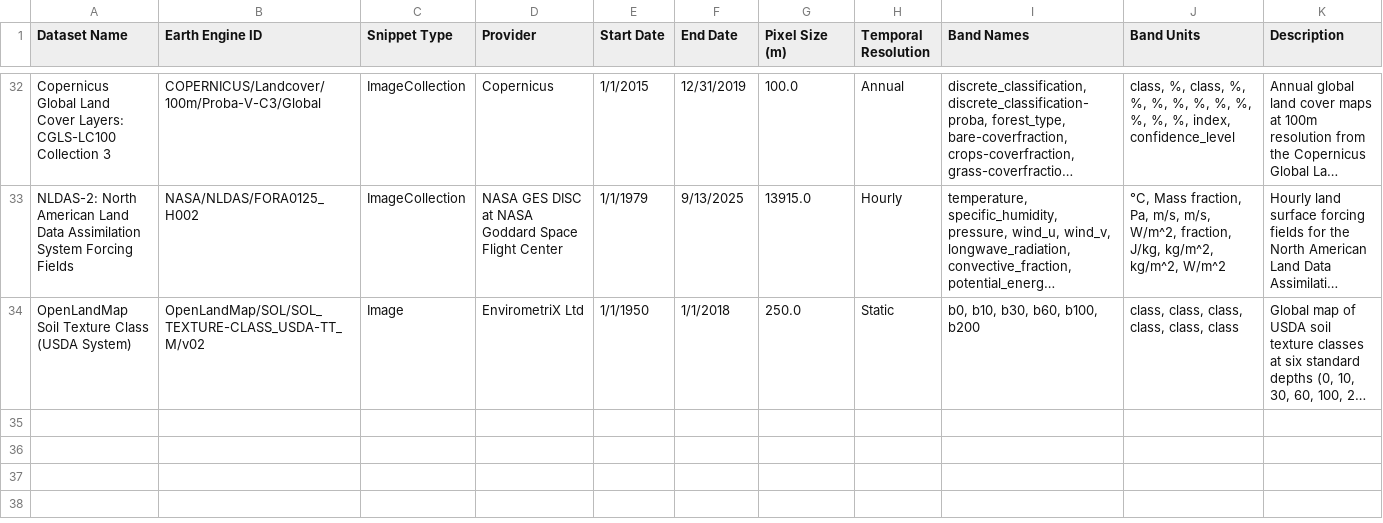
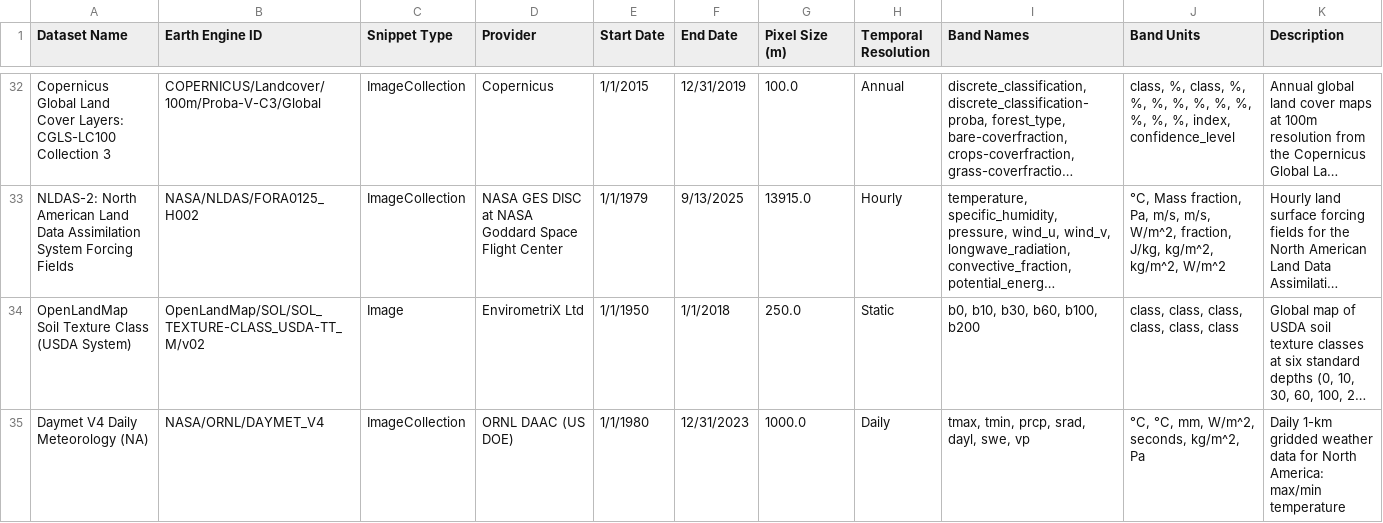
Before and after one commit to SauravBhattarai19/GeoClimate-Fetcher, a CSV file: geoclimate_fetcher/data/Datasets.csv, drawn as a sheet; only a part is shown, gaps mark what is left out; long unchanged cells end in …; the diff names each change by its address in the sheet, - before the commit and + after, or states it on an @@ line.

```diff
--- a/geoclimate_fetcher/data/Datasets.csv
+++ b/geoclimate_fetcher/data/Datasets.csv
+row 35: Daymet V4 Daily Meteorology (NA) | NASA/ORNL/DAYMET_V4 | ImageCollection | ORNL DAAC (US DOE) | 1/1/1980 | 12/31/2023 | 1000.0 | Daily | tmax, tmin, prcp, srad, dayl, swe, vp | °C, °C, mm, W/m^2, seconds, kg/m^2, Pa | Daily 1-km gridded weather data for North America: max/min temperature
```
Also changed, not shown: 40 other files.
